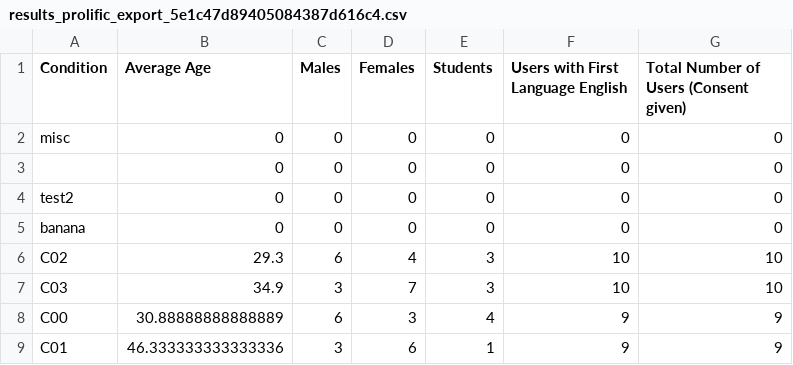
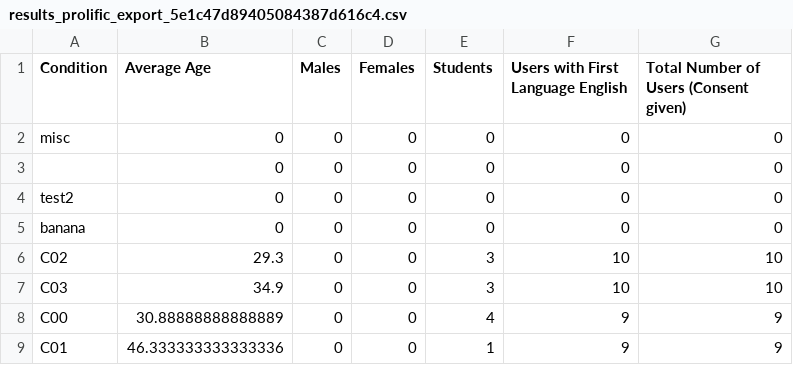
Before and after one commit to nleinone/CommentAnalyzer, a CSV file: results/results_prolific_export_5e1c47d89405084387d616c4.csv, drawn as a sheet.

```diff
--- a/results/results_prolific_export_5e1c47d89405084387d616c4.csv
+++ b/results/results_prolific_export_5e1c47d89405084387d616c4.csv
@@ -9,9 +9,9 @@ Condition,Average Age,Males,Females,Students,Users with First Language English,T
 ",0,0,0,0,0,0
-"C02
-",29.3,6,4,3,10,10
-"C03
-",34.9,3,7,3,10,10
-"C00
-",30.88888888888889,6,3,4,9,9
-"C01
-",46.333333333333336,3,6,1,9,9
+"C02
+",29.3,0,0,3,10,10
+"C03
+",34.9,0,0,3,10,10
+"C00
+",30.88888888888889,0,0,4,9,9
+"C01
+",46.333333333333336,0,0,1,9,9
```
Also changed, not shown: results/Conclusive_Results_Chatbot study_January 26, 2020_23.38_converted.csv, 7 other files.
